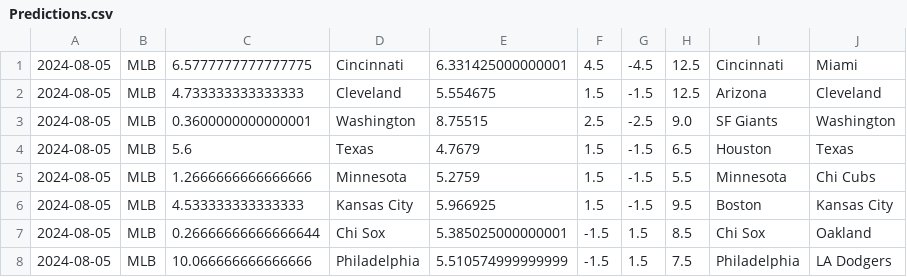
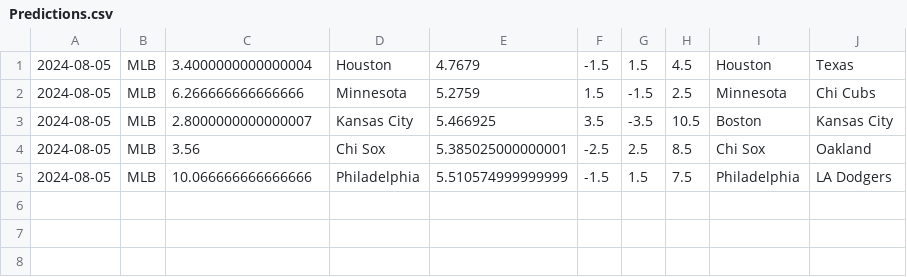
Before and after one commit to cookeda/CapstoneSportsbook, a CSV file: OddsHistory/History/Predictions.csv, drawn as a sheet.

```diff
--- a/OddsHistory/History/Predictions.csv
+++ b/OddsHistory/History/Predictions.csv
@@ -1,8 +1,5 @@
-2024-08-05,MLB,6.5777777777777775,Cincinnati,6.331425000000001,4.5,-4.5,12.5,Cincinnati,Miami
-2024-08-05,MLB,4.733333333333333,Cleveland,5.554675,1.5,-1.5,12.5,Arizona,Cleveland
-2024-08-05,MLB,0.3600000000000001,Washington,8.75515,2.5,-2.5,9.0,SF Giants,Washington
-2024-08-05,MLB,5.6,Texas,4.7679,1.5,-1.5,6.5,Houston,Texas
-2024-08-05,MLB,1.2666666666666666,Minnesota,5.2759,1.5,-1.5,5.5,Minnesota,Chi Cubs
-2024-08-05,MLB,4.533333333333333,Kansas City,5.966925,1.5,-1.5,9.5,Boston,Kansas City
-2024-08-05,MLB,0.26666666666666644,Chi Sox,5.385025000000001,-1.5,1.5,8.5,Chi Sox,Oakland
+2024-08-05,MLB,3.4000000000000004,Houston,4.7679,-1.5,1.5,4.5,Houston,Texas
+2024-08-05,MLB,6.266666666666666,Minnesota,5.2759,1.5,-1.5,2.5,Minnesota,Chi Cubs
+2024-08-05,MLB,2.8000000000000007,Kansas City,5.466925,3.5,-3.5,10.5,Boston,Kansas City
+2024-08-05,MLB,3.56,Chi Sox,5.385025000000001,-2.5,2.5,8.5,Chi Sox,Oakland
 2024-08-05,MLB,10.066666666666666,Philadelphia,5.510574999999999,-1.5,1.5,7.5,Philadelphia,LA Dodgers
```
Also changed, not shown: 16 other files.
